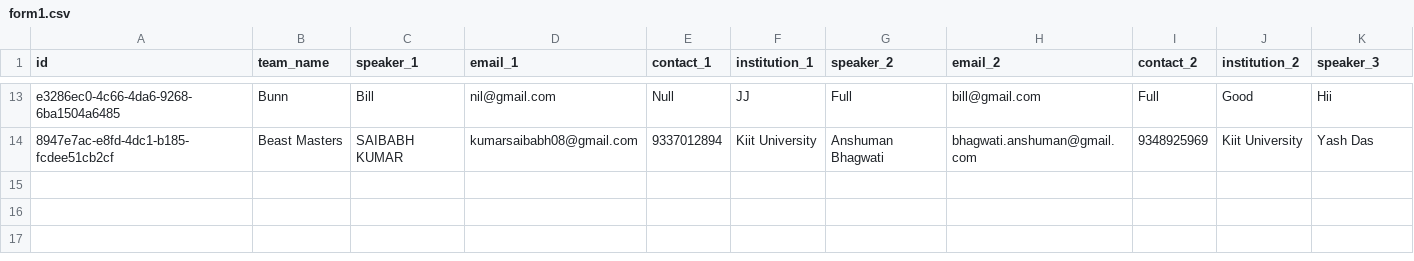
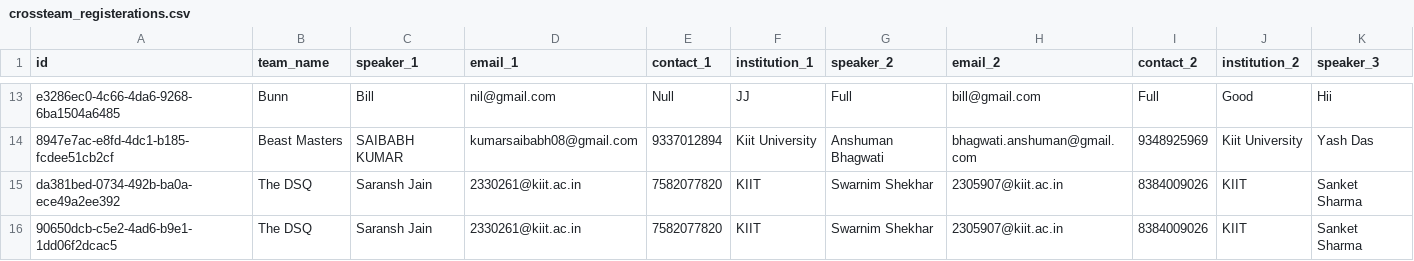
Before and after one commit to SohinijRover/Pratijja24, a CSV file: prisma/data/crossteam_registerations.csv (was prisma/data/form1.csv), drawn as a sheet; only a part is shown, gaps mark what is left out; rows hold the shown columns only; the diff names each change by its address in the sheet, - before the commit and + after, or states it on an @@ line.

Commit message:
Export CSV Names Updated

```diff
--- a/prisma/data/form1.csv
+++ b/prisma/data/crossteam_registerations.csv
+row 15: da381bed-0734-492b-ba0a-ece49a2ee392 | The DSQ | Saransh Jain | 2330261@kiit.ac.in | 7582077820 | KIIT | Swarnim Shekhar | 2305907@kiit.ac.in | 8384009026 | KIIT | Sanket Sharma
+row 16: 90650dcb-c5e2-4ad6-b9e1-1dd06f2dcac5 | The DSQ | Saransh Jain | 2330261@kiit.ac.in | 7582077820 | KIIT | Swarnim Shekhar | 2305907@kiit.ac.in | 8384009026 | KIIT | Sanket Sharma
```
Also changed, not shown: prisma/data/contact.csv, prisma/data/institutionalteam_registerations.csv, 5 other files.
